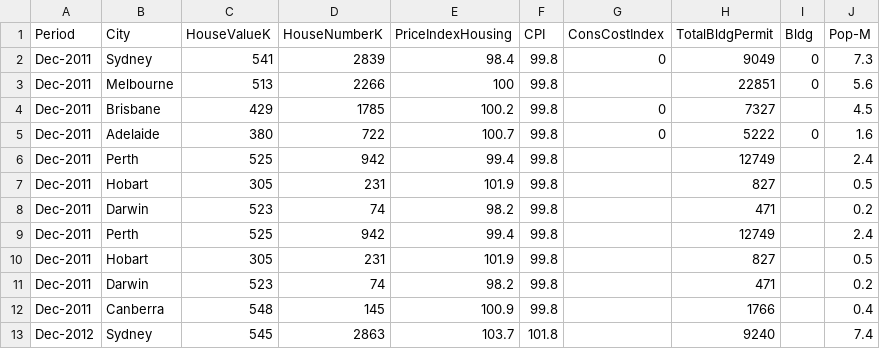
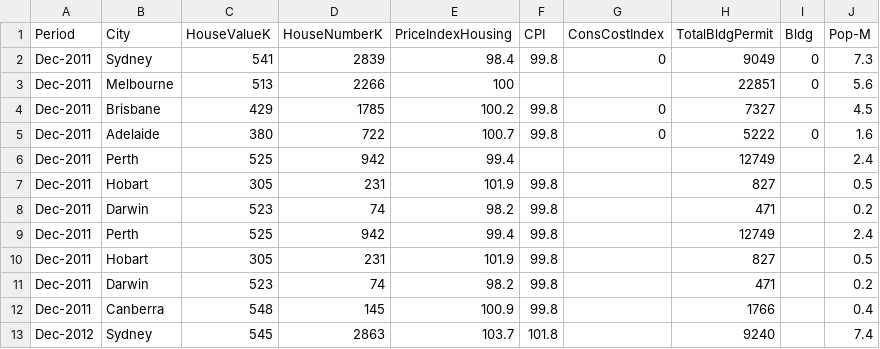
Before and after one commit to Ahmet-Ozkaya/Data-Analytics, a CSV file: capitals_index_raw.csv, drawn as a sheet; only a part is shown.

Commit message:
Update capitals_index_raw.csv

```diff
--- a/capitals_index_raw.csv
+++ b/capitals_index_raw.csv
@@ -2,6 +2,6 @@ Period,City,HouseValueK,HouseNumberK,PriceIndexHousing,CPI,ConsCostIndex,TotalBl
  Dec-2011,Sydney,541,2839,98.4,99.8,0,9049,0,7.3
- Dec-2011,Melbourne,513,2266,100,99.8,,22851,0,5.6
+ Dec-2011,Melbourne,513,2266,100,,,22851,0,5.6
  Dec-2011,Brisbane,429,1785,100.2,99.8,0,7327,,4.5
  Dec-2011,Adelaide,380,722,100.7,99.8,0,5222,0,1.6
- Dec-2011,Perth,525,942,99.4,99.8,,12749,,2.4
+ Dec-2011,Perth,525,942,99.4,,,12749,,2.4
  Dec-2011,Hobart,305,231,101.9,99.8,,827,,0.5
```
